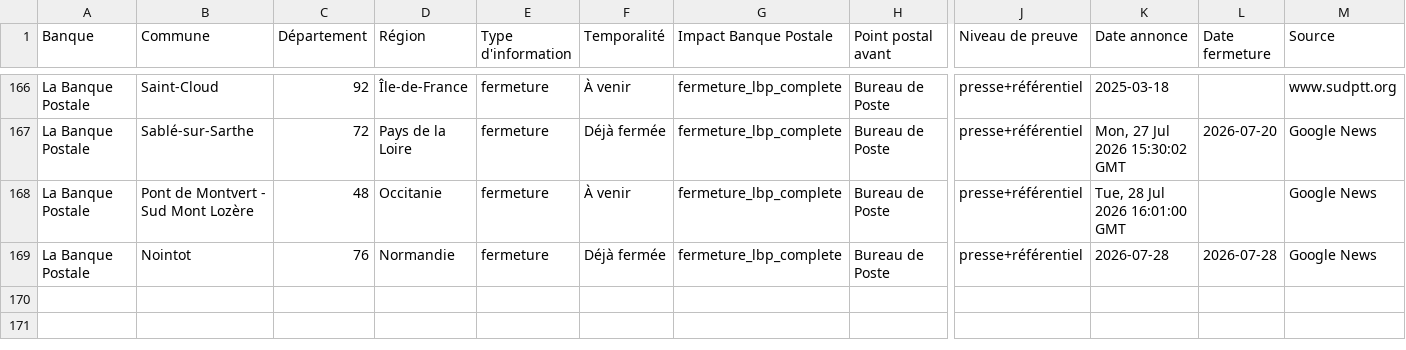
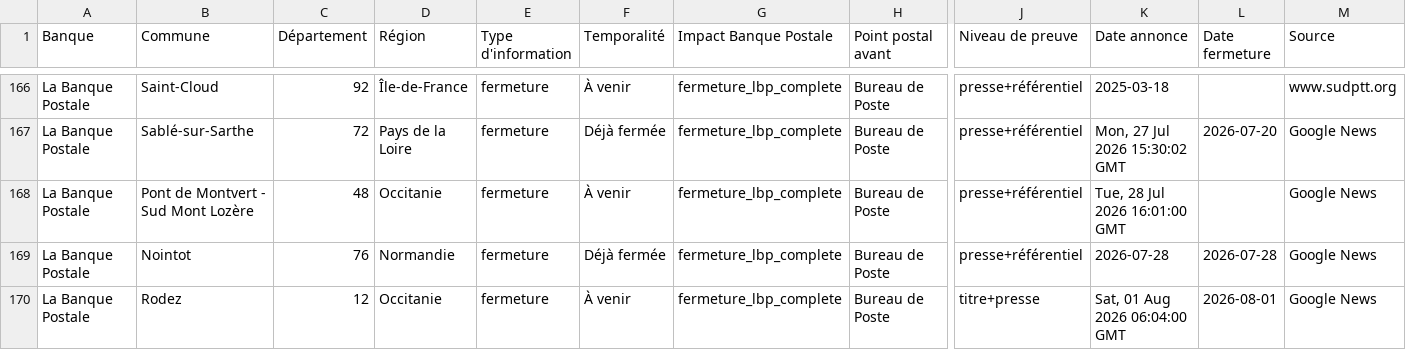
Before and after one commit to EvanGrv/App_fermeture_agence_bancaire, a CSV file: data/export/fermetures_nettoyees.csv, drawn as a sheet; only a part is shown, gaps mark what is left out; rows hold the shown columns only; the diff names each change by its address in the sheet, - before the commit and + after, or states it on an @@ line.

```diff
--- a/data/export/fermetures_nettoyees.csv
+++ b/data/export/fermetures_nettoyees.csv
+row 170: La Banque Postale | Rodez | 12 | Occitanie | fermeture | À venir | fermeture_lbp_complete | Bureau de Poste | titre+presse | Sat, 01 Aug 2026 06:04:00 GMT | 2026-08-01 | Google News
```
Also changed, not shown: 1 other file.
